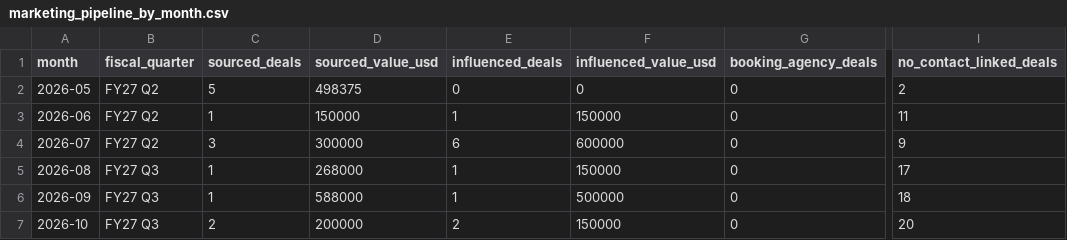
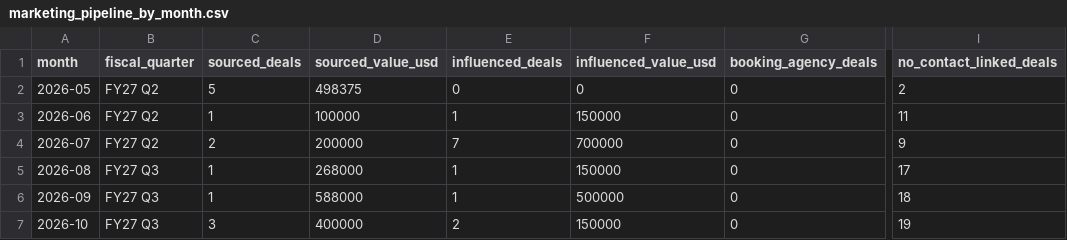
Before and after one commit to puravbhandari-gif/opsera-analytics-dashboard, a CSV file: for-claude/marketing_pipeline_by_month.csv, drawn as a sheet; only a part is shown, gaps mark what is left out; the diff names each change by its address in the sheet, - before the commit and + after, or states it on an @@ line.

```diff
--- a/for-claude/marketing_pipeline_by_month.csv
+++ b/for-claude/marketing_pipeline_by_month.csv
-D3 (sourced_value_usd): 150000
+D3 (sourced_value_usd): 100000
-C4 (sourced_deals): 3
+C4 (sourced_deals): 2
-D4 (sourced_value_usd): 300000
+D4 (sourced_value_usd): 200000
-E4 (influenced_deals): 6
+E4 (influenced_deals): 7
-F4 (influenced_value_usd): 600000
+F4 (influenced_value_usd): 700000
-C7 (sourced_deals): 2
+C7 (sourced_deals): 3
-D7 (sourced_value_usd): 200000
+D7 (sourced_value_usd): 400000
-I7 (no_contact_linked_deals): 20
+I7 (no_contact_linked_deals): 19
```
Also changed, not shown: for-claude/marketing_pipeline_campaigns.csv, 5 other files.
